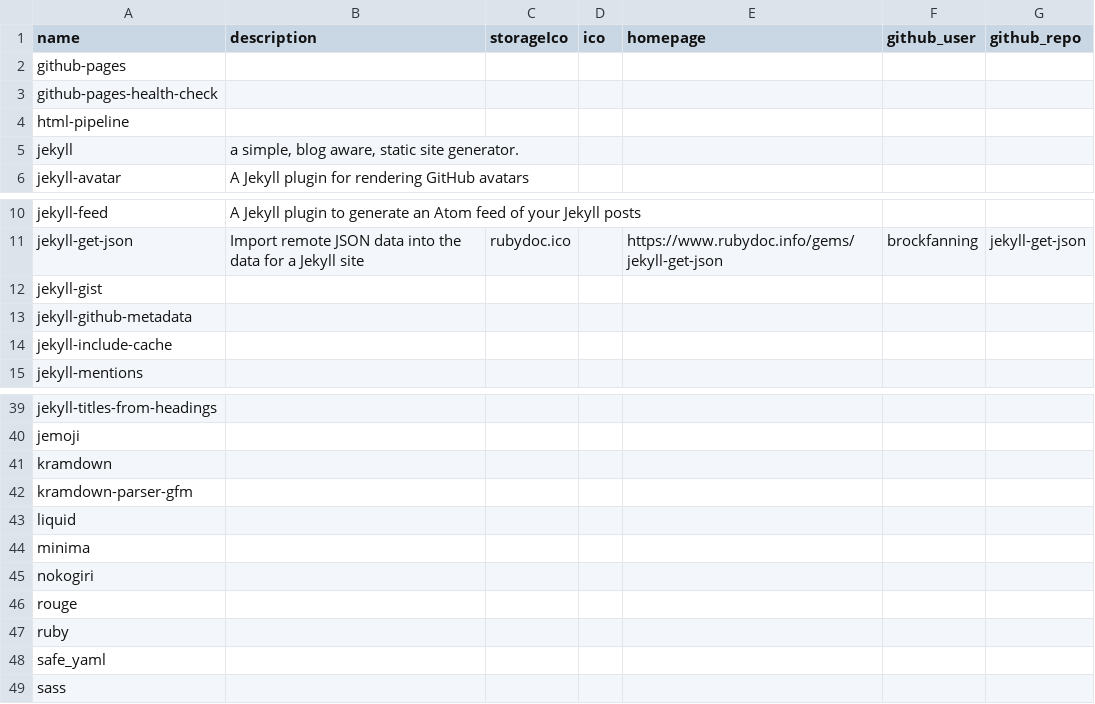
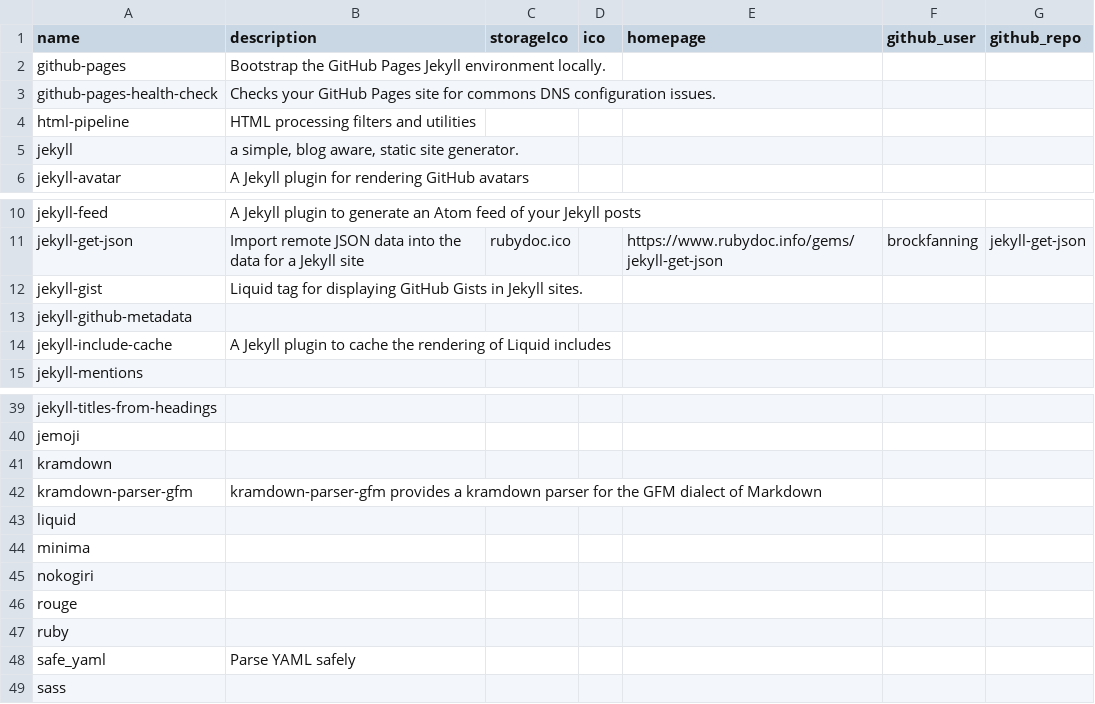
Before and after one commit to langnang/posts, a CSV file: _data/dependencies/ruby_packages.csv, drawn as a sheet; only a part is shown, gaps mark what is left out.

```diff
--- a/_data/dependencies/ruby_packages.csv
+++ b/_data/dependencies/ruby_packages.csv
@@ -1,5 +1,5 @@
 name,description,storageIco,ico,homepage,github_user,github_repo
-github-pages,,,,,,
-github-pages-health-check,,,,,,
-html-pipeline,,,,,,
+github-pages,Bootstrap the GitHub Pages Jekyll environment locally.,,,,,
+github-pages-health-check,Checks your GitHub Pages site for commons DNS configuration issues.,,,,,
+html-pipeline,HTML processing filters and utilities,,,,,
 jekyll,"a simple, blog aware, static site generator.",,,,,
@@ -11,5 +11,5 @@ jekyll-feed,A Jekyll plugin to generate an Atom feed of your Jekyll posts,,,,,
 jekyll-get-json,Import remote JSON data into the data for a Jekyll site,rubydoc.ico,,https://www.rubydoc.info/gems/jekyll-get-json,brockfanning,jekyll-get-json
-jekyll-gist,,,,,,
+jekyll-gist,Liquid tag for displaying GitHub Gists in Jekyll sites.,,,,,
 jekyll-github-metadata,,,,,,
-jekyll-include-cache,,,,,,
+jekyll-include-cache,A Jekyll plugin to cache the rendering of Liquid includes,,,,,
 jekyll-mentions,,,,,,
@@ -41,3 +41,3 @@ jemoji,,,,,,
 kramdown,,,,,,
-kramdown-parser-gfm,,,,,,
+kramdown-parser-gfm,kramdown-parser-gfm provides a kramdown parser for the GFM dialect of Markdown,,,,,
 liquid,,,,,,
@@ -47,3 +47,3 @@ rouge,,,,,,
 ruby,,,,,,
-safe_yaml,,,,,,
+safe_yaml,Parse YAML safely,,,,,
 sass,,,,,,
```
Also changed, not shown: _data/dependencies/composer_packages.csv, 2 other files.
